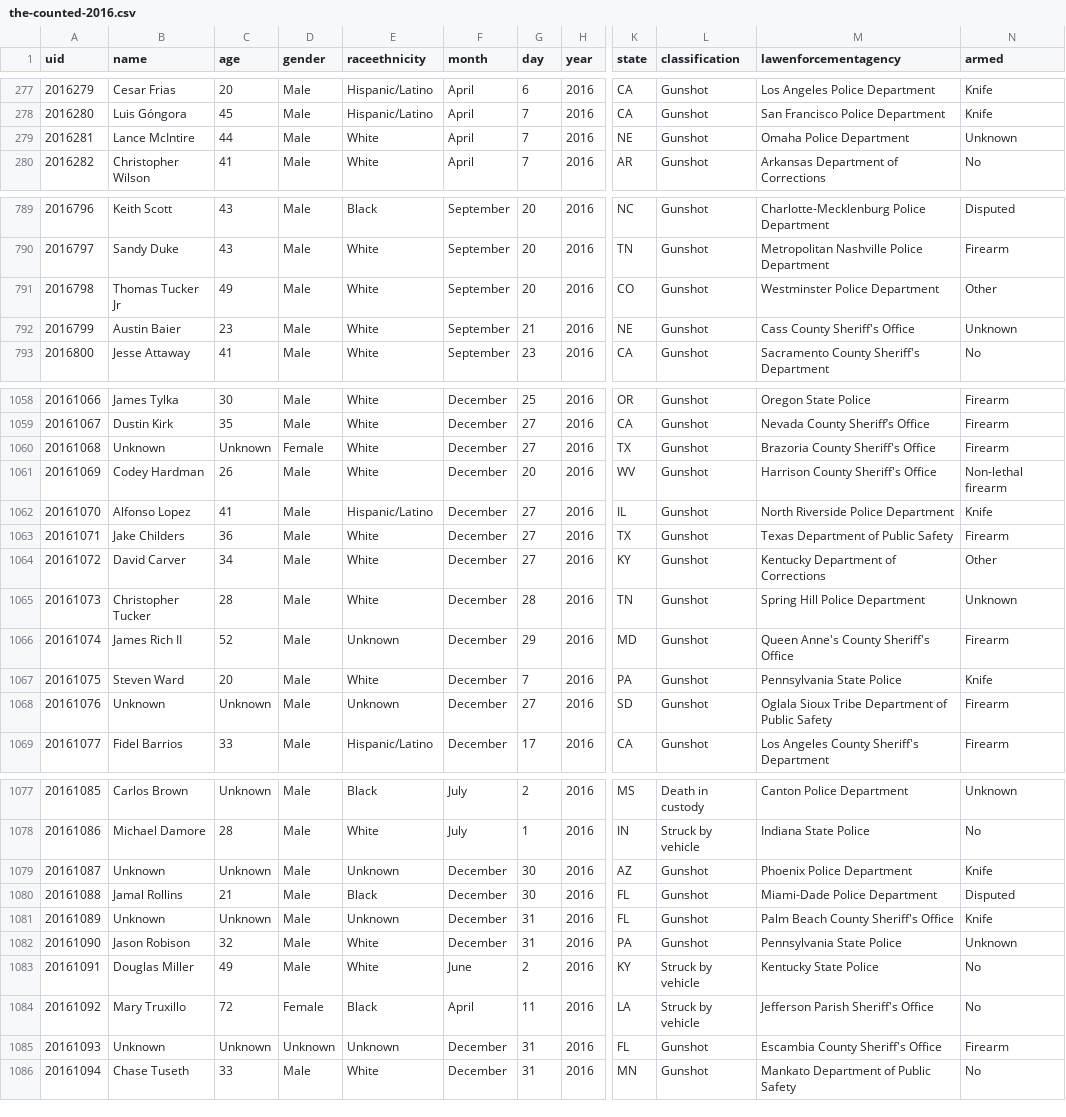
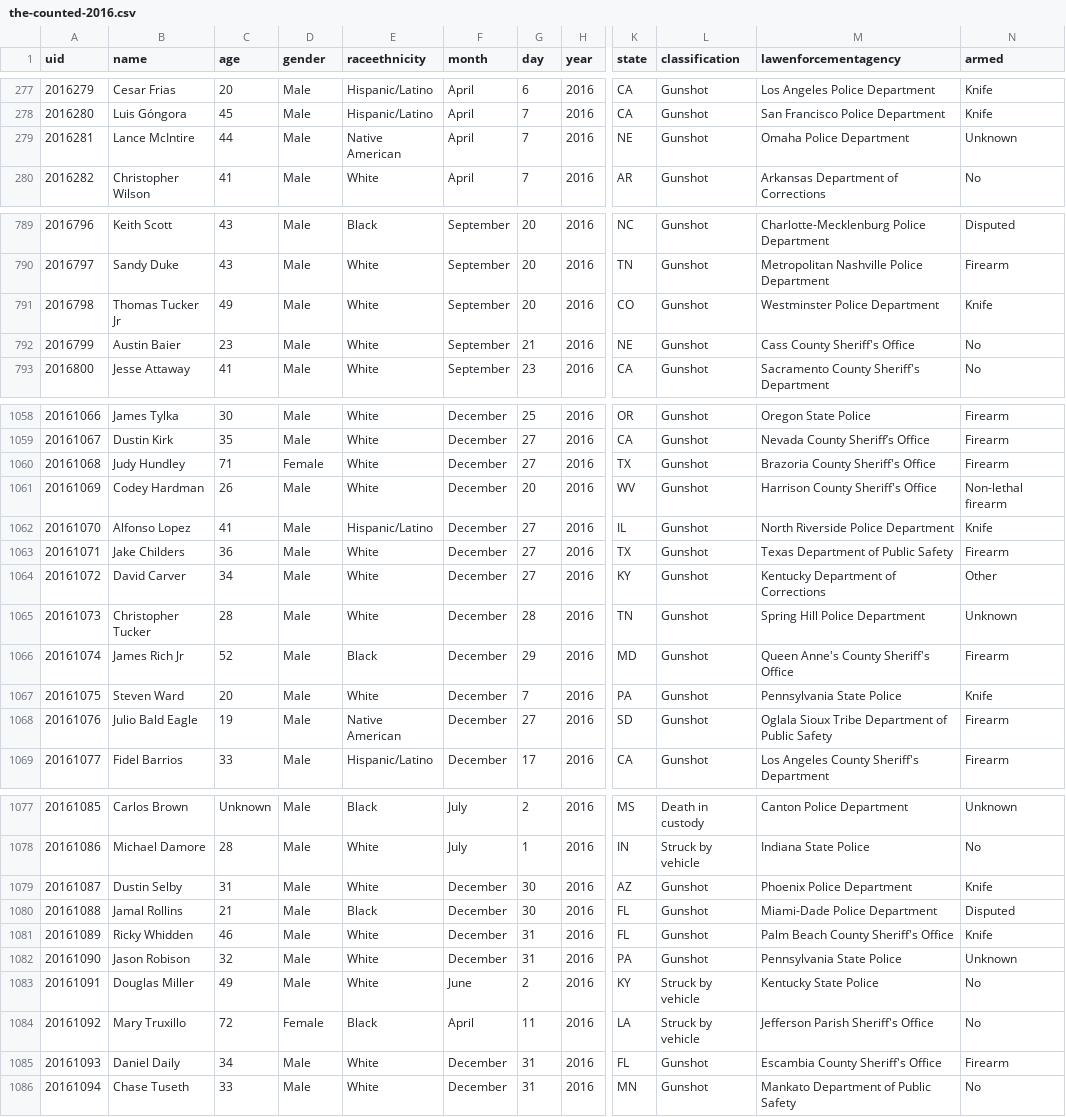
Before and after one commit to tigrevol8888/thecounted, a CSV file: data/the-counted-2016.csv, drawn as a sheet; only a part is shown, gaps mark what is left out; the diff covers the shown part only; the diff names each change by its address in the sheet, - before the commit and + after, or states it on an @@ line.

Commit message:
Update Austin Baier and 11 others

```diff
--- a/data/the-counted-2016.csv
+++ b/data/the-counted-2016.csv
-E279 (raceethnicity): White
+E279 (raceethnicity): Native American
-N791 (armed): Other
+N791 (armed): Knife
-N792 (armed): Unknown
+N792 (armed): No
-B1060 (name): Unknown
+B1060 (name): Judy Hundley
-C1060 (age): Unknown
+C1060 (age): 71
-B1066 (name): James Rich II
+B1066 (name): James Rich Jr
-E1066 (raceethnicity): Unknown
+E1066 (raceethnicity): Black
-B1068 (name): Unknown
+B1068 (name): Julio Bald Eagle
-C1068 (age): Unknown
+C1068 (age): 19
-E1068 (raceethnicity): Unknown
+E1068 (raceethnicity): Native American
-B1079 (name): Unknown
+B1079 (name): Dustin Selby
-C1079 (age): Unknown
+C1079 (age): 31
-E1079 (raceethnicity): Unknown
+E1079 (raceethnicity): White
-B1081 (name): Unknown
+B1081 (name): Ricky Whidden
-C1081 (age): Unknown
+C1081 (age): 46
-E1081 (raceethnicity): Unknown
+E1081 (raceethnicity): White
-B1085 (name): Unknown
+B1085 (name): Daniel Daily
-C1085 (age): Unknown
+C1085 (age): 34
-D1085 (gender): Unknown
+D1085 (gender): Male
-E1085 (raceethnicity): Unknown
+E1085 (raceethnicity): White
```
Also changed, not shown: 3 edited cells elsewhere in this file.
